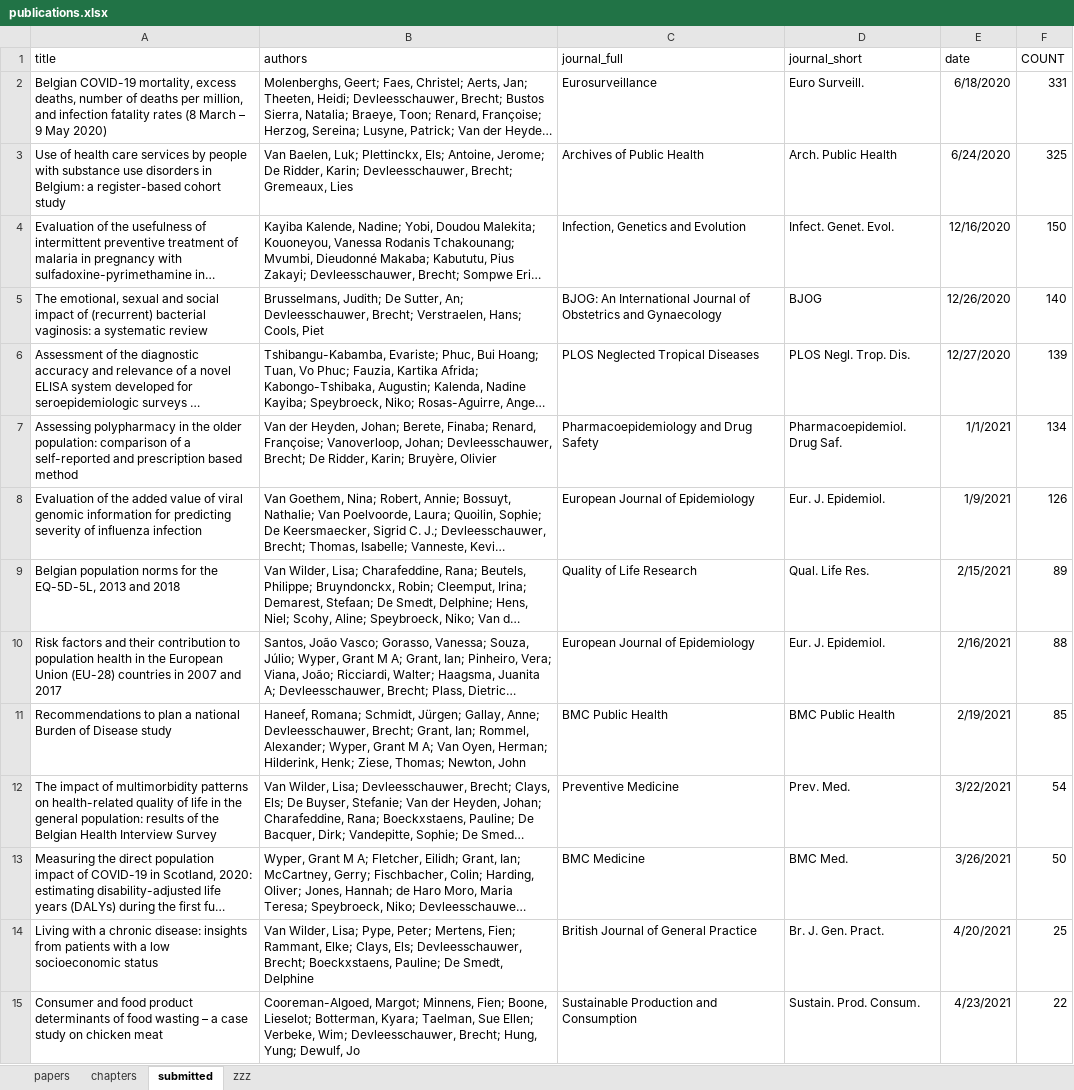
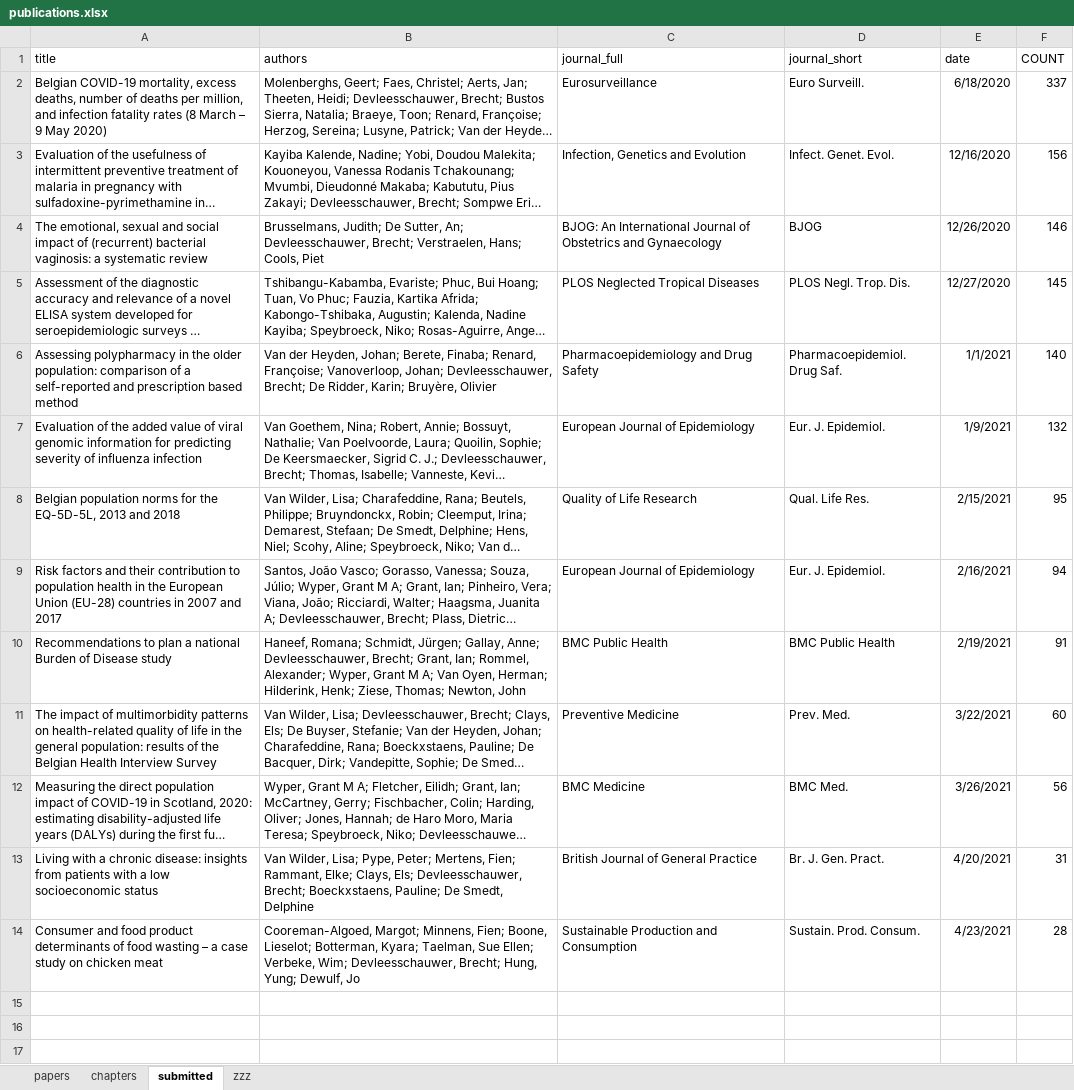
Before and after one commit to brechtdv/vitae, an Excel workbook: publications.xlsx, sheet submitted, drawn as a sheet; long unchanged cells end in …; values as stored, in another font and other column widths than the file's, no borders; table styles not drawn; removed rows and columns are numbered as before the commit, all else as after; the diff names each change by its address in the sheet, - before the commit and + after, or states it on an @@ line.

```diff
--- a/publications.xlsx (sheet submitted)
+++ b/publications.xlsx (sheet submitted)
-F2 (COUNT): 331
+F2 (COUNT): 337
-row 3: Use of health care services by people with substance use disorders in Belgium: a register-based cohort study | Van Baelen, Luk; Plettinckx, Els; Antoine, Jerome; De Ridder, Karin; Devleesschauwer, Brecht; Gremeaux, Lies | Archives of Public Health | Arch. Public Health | 6/24/2020 | 325
-F3 (COUNT): 150
+F3 (COUNT): 156
-F4 (COUNT): 140
+F4 (COUNT): 146
-F5 (COUNT): 139
+F5 (COUNT): 145
-F6 (COUNT): 134
+F6 (COUNT): 140
-F7 (COUNT): 126
+F7 (COUNT): 132
-F8 (COUNT): 89
+F8 (COUNT): 95
-F9 (COUNT): 88
+F9 (COUNT): 94
-F10 (COUNT): 85
+F10 (COUNT): 91
-F11 (COUNT): 54
+F11 (COUNT): 60
-F12 (COUNT): 50
+F12 (COUNT): 56
-F13 (COUNT): 25
+F13 (COUNT): 31
-F14 (COUNT): 22
+F14 (COUNT): 28
```
Also changed, not shown: sheet papers, sheet zzz, 2 other files.
